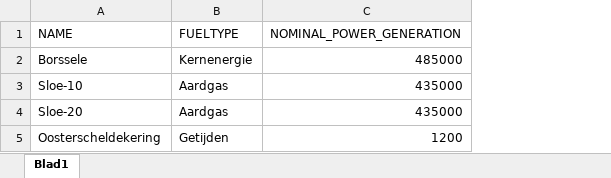
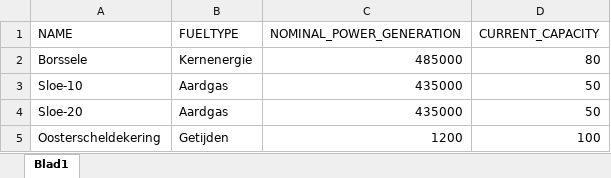
Before and after one commit to S63-4/Energy-Grid-Backend, an Excel workbook: regional_simulator/power_plants_2019.xlsx, sheet Blad1, drawn as a sheet; values as stored, in another font and other column widths than the file's, no borders; the diff names each change by its address in the sheet, - before the commit and + after, or states it on an @@ line.

Commit message:
Powerplant energy production simulation

```diff
--- a/regional_simulator/power_plants_2019.xlsx (sheet Blad1)
+++ b/regional_simulator/power_plants_2019.xlsx (sheet Blad1)
+column D (CURRENT_CAPACITY), rows 2-5: 80 | 50 | 50 | 100
```
Also changed, not shown: 2 other files.
